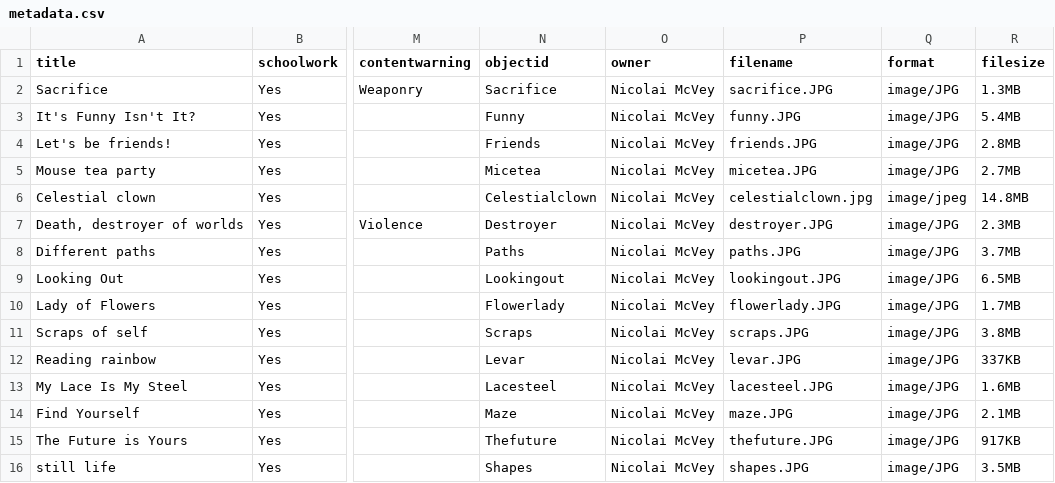
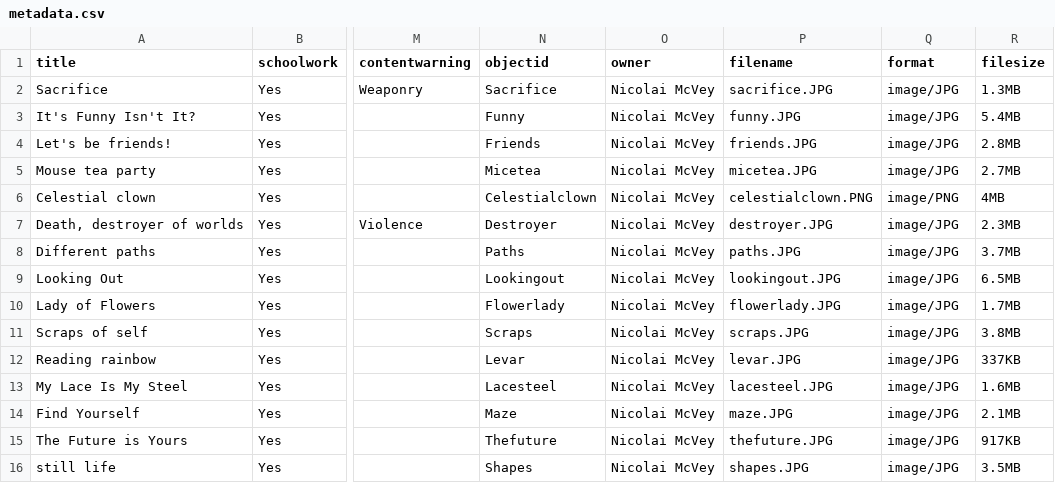
Before and after one commit to 1truepotato/Art-by-Nic, a CSV file: _data/metadata.csv, drawn as a sheet; only a part is shown, gaps mark what is left out; the diff names each change by its address in the sheet, - before the commit and + after, or states it on an @@ line.

Commit message:
Update metadata.csv

```diff
--- a/_data/metadata.csv
+++ b/_data/metadata.csv
-P6 (filename): celestialclown.jpg
+P6 (filename): celestialclown.PNG
-Q6 (format): image/jpeg
+Q6 (format): image/PNG
-R6 (filesize): 14.8MB
+R6 (filesize): 4MB
```
